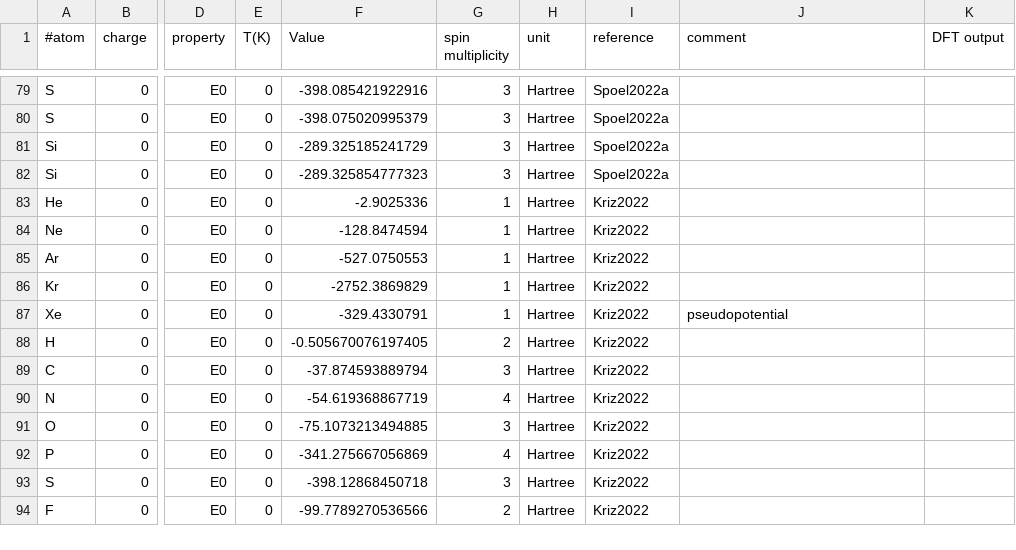
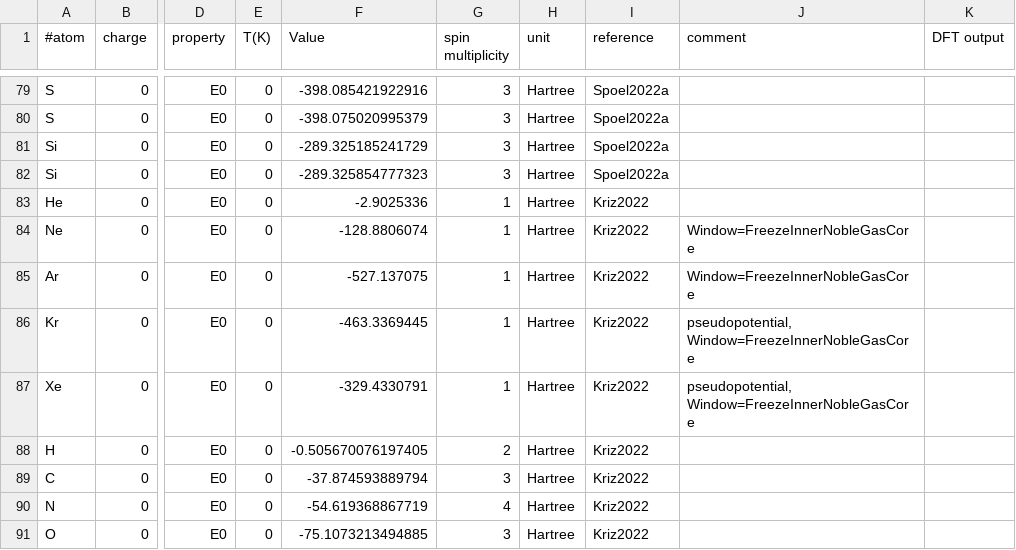
Before and after one commit to AlexandriaChemistry/ACT-utilities, a CSV file: share/atomization-energies-dft.csv, drawn as a sheet; only a part is shown, gaps mark what is left out; the shorter side is filled out with more unchanged rows; the diff names each change by its address in the sheet, - before the commit and + after, or states it on an @@ line.

Commit message:
upgrade noblegass atomic energies table

```diff
--- a/share/atomization-energies-dft.csv
+++ b/share/atomization-energies-dft.csv
-F84 (Value): -128.8474594
+F84 (Value): -128.8806074
-J84:J85 (comment): (empty)
+J84:J85 (comment): Window=FreezeInnerNobleGasCore
-F85 (Value): -527.0750553
+F85 (Value): -527.137075
-F86 (Value): -2752.3869829
+F86 (Value): -463.3369445
-J86 (comment): (empty)
+J86 (comment): pseudopotential, Window=FreezeInnerNobleGasCore
-J87 (comment): pseudopotential
+J87 (comment): pseudopotential, Window=FreezeInnerNobleGasCore
```
